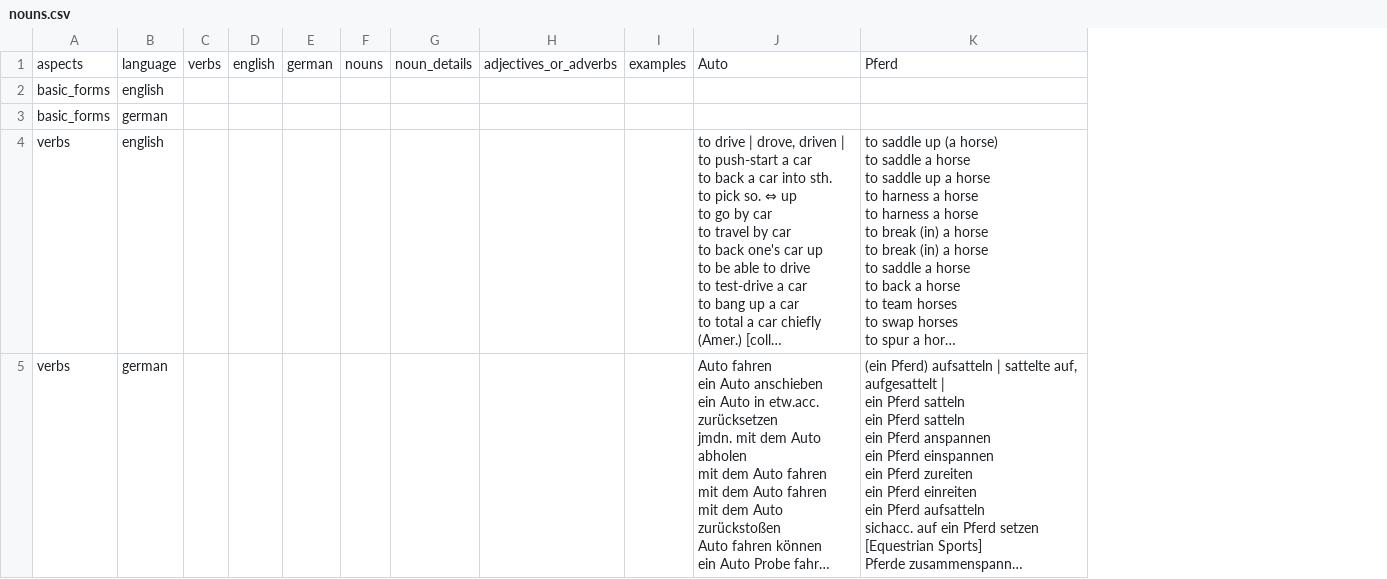
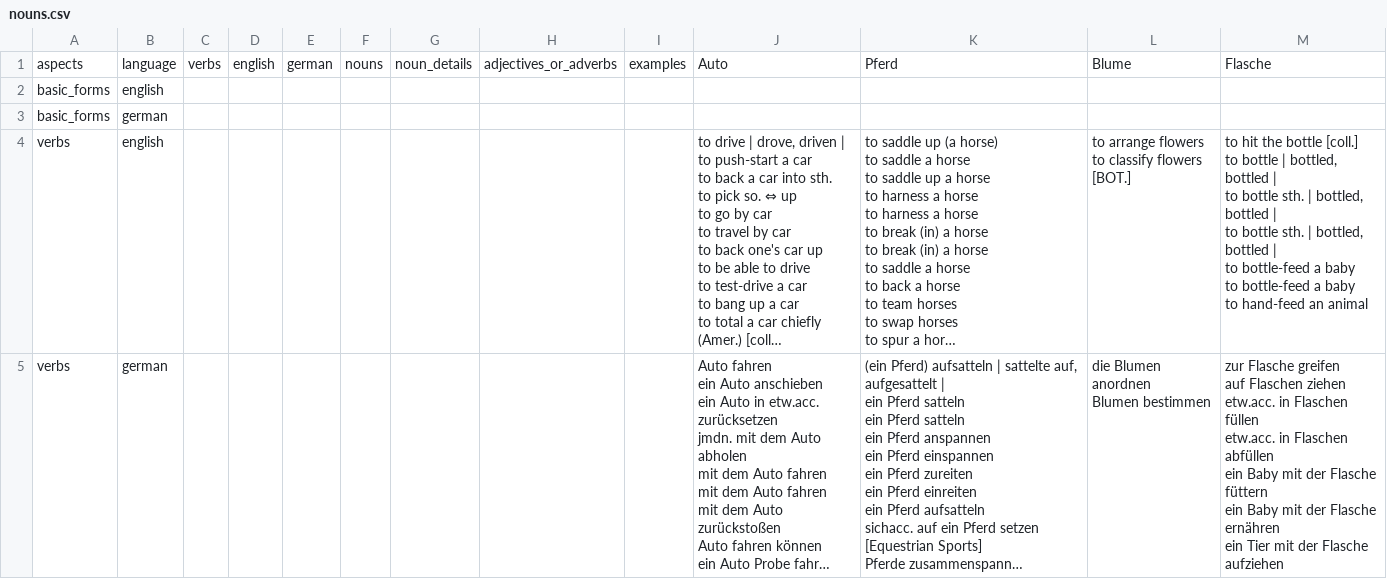
Before and after one commit to SalahEddineGhamri/textile, a CSV file: cache/nouns.csv, drawn as a sheet; only a part is shown; long unchanged cells end in …; ↵ is a line break in a cell; the diff names each change by its address in the sheet, - before the commit and + after, or states it on an @@ line.

Commit message:
verb and noun analyzer are working

```diff
--- a/cache/nouns.csv
+++ b/cache/nouns.csv
+column L, rows 1-5: Blume |  |  | to arrange flowers ↵ to classify flowers [BOT.] | die Blumen anordnen ↵ Blumen bestimmen
+column M, rows 1-5: Flasche |  |  | to hit the bottle [coll.] ↵ to bottle | bottled, bottled | ↵ to bottle sth. | bottled, bottled | ↵ to bottle sth. | bottled, bottled | ↵ to bottle-feed a baby ↵ to bottle-feed a baby ↵ to hand-feed an animal | zur Flasche greifen ↵ auf Flaschen ziehen ↵ etw.acc. in Flaschen füllen ↵ etw.acc. in Flaschen abfüllen ↵ ein Baby mit der Flasche füttern ↵ ein Baby mit der Flasche ernähren ↵ ein Tier mit der Flasche aufziehen
```
Also changed, not shown: 4 other files.
